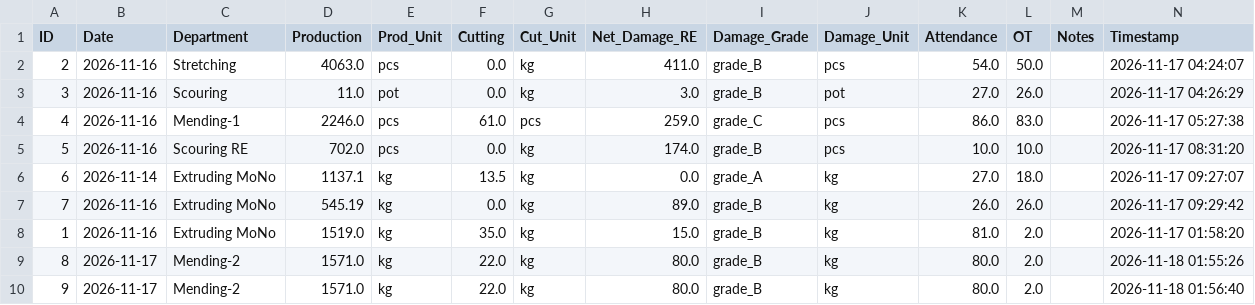
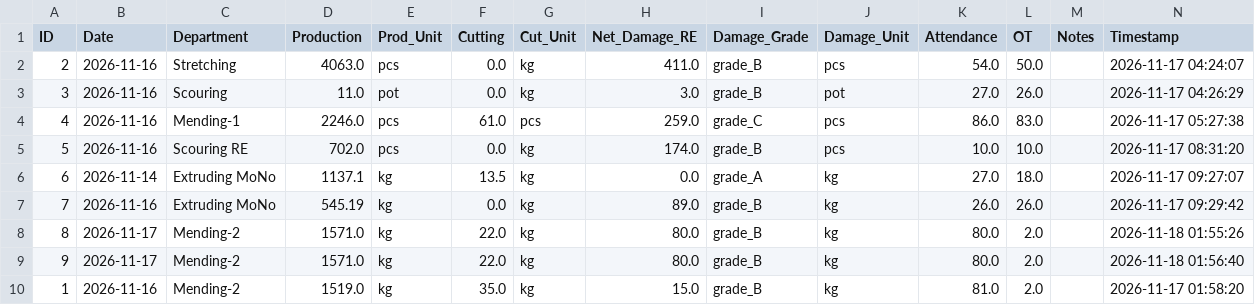
Before and after one commit to kkf-lang/factory-app, a CSV file: production_data.csv, drawn as a sheet.

Commit message:
Update record ID 1

```diff
--- a/production_data.csv
+++ b/production_data.csv
@@ -7,4 +7,4 @@ ID,Date,Department,Production,Prod_Unit,Cutting,Cut_Unit,Net_Damage_RE,Damage_Gr
 7,2026-11-16,Extruding MoNo,545.19,kg,0.0,kg,89.0,grade_B,kg,26.0,26.0,,2026-11-17 09:29:42
-1,2026-11-16,Extruding MoNo,1519.0,kg,35.0,kg,15.0,grade_B,kg,81.0,2.0,,2026-11-17 01:58:20
 8,2026-11-17,Mending-2,1571.0,kg,22.0,kg,80.0,grade_B,kg,80.0,2.0,,2026-11-18 01:55:26
 9,2026-11-17,Mending-2,1571.0,kg,22.0,kg,80.0,grade_B,kg,80.0,2.0,,2026-11-18 01:56:40
+1,2026-11-16,Mending-2,1519.0,kg,35.0,kg,15.0,grade_B,kg,81.0,2.0,,2026-11-17 01:58:20
```
